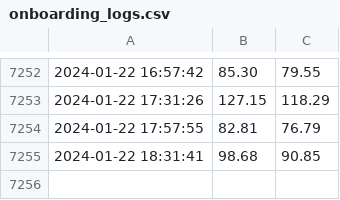
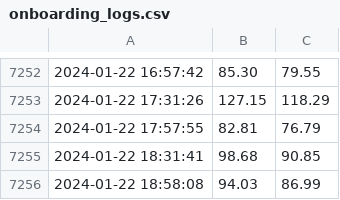
Before and after one commit to armosec/sanity-tests, a CSV file: logs/onboarding_logs.csv, drawn as a sheet; only a part is shown, gaps mark what is left out.

Commit message:
Update onboarding logs with new data
Signed-off-by: bvolovatgit <borisv@armosec.io>

```diff
--- a/logs/onboarding_logs.csv
+++ b/logs/onboarding_logs.csv
@@ -7255 +7255,2 @@
 2024-01-22 18:31:41,98.68,90.85
+2024-01-22 18:58:08,94.03,86.99
```
